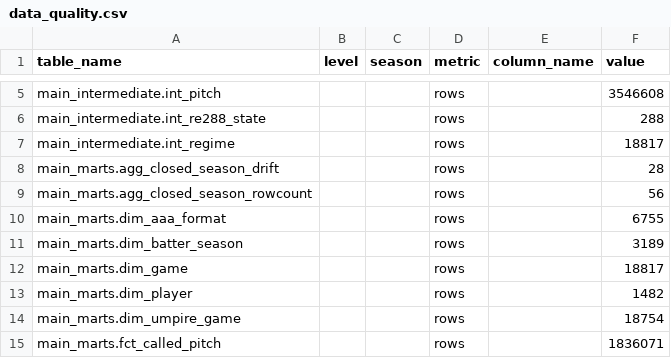
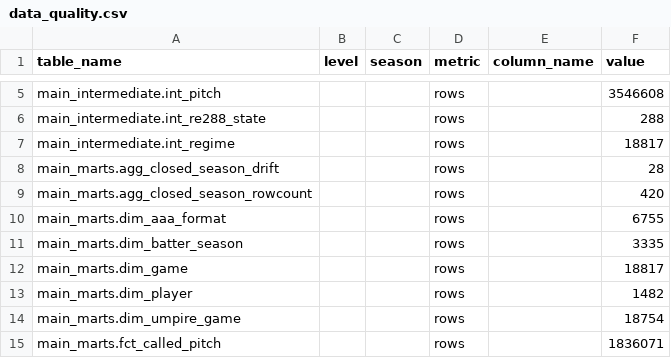
Before and after one commit to hpagni/abs-umpires, a CSV file: out/tables/data_quality.csv, drawn as a sheet; only a part is shown, gaps mark what is left out.

Commit message:
W3.4-W3.10, W6.5: Chapter 1 build scripts, tables and the harmonized zone
R/ch1/01 to 13 build the sample (W3.5, T1), the original call (W3.6), the
DT-30 height coverage (W3.4), the analysis table (W3.7), the DT-21 zone
gate (W3.8, T2), the AAA formats (W3.9, T5 and three AAA tables, deferred
pending the AAA pull) and the plane displacements (W3.10).
docs/harmonized_zone.md is the W6.5 sprint view. Receipts for W3.2, W3.3
and W4.0 are re-runs on the rebuilt warehouse (data_quality row counts).

Every out/ table here stops at 2026-09-21; T1's three 2026 calendar cells
(regular-season end, postseason start and end) are schedule constants that
config/seal.yml already carries.

The statsapi, Savant and licence addresses the scripts named now live in
R/lib/endpoints.R, a file that calls no reader, so the http-etiquette hook
passes without an exemption. Fetches still go only through
absump_http_get(). The moved values are identical() to the literals they
replace; 01_sample.R re-runs to a byte-identical T1 (W3.5 30 PASS), and
02 and 10 --check pass (W3.6 20 PASS, W3.7 33 PASS).

```diff
--- a/out/tables/data_quality.csv
+++ b/out/tables/data_quality.csv
@@ -8,5 +8,5 @@ main_intermediate.int_regime,,,rows,,18817
 main_marts.agg_closed_season_drift,,,rows,,28
-main_marts.agg_closed_season_rowcount,,,rows,,56
+main_marts.agg_closed_season_rowcount,,,rows,,420
 main_marts.dim_aaa_format,,,rows,,6755
-main_marts.dim_batter_season,,,rows,,3189
+main_marts.dim_batter_season,,,rows,,3335
 main_marts.dim_game,,,rows,,18817
```
Also changed, not shown: 36 other files.
